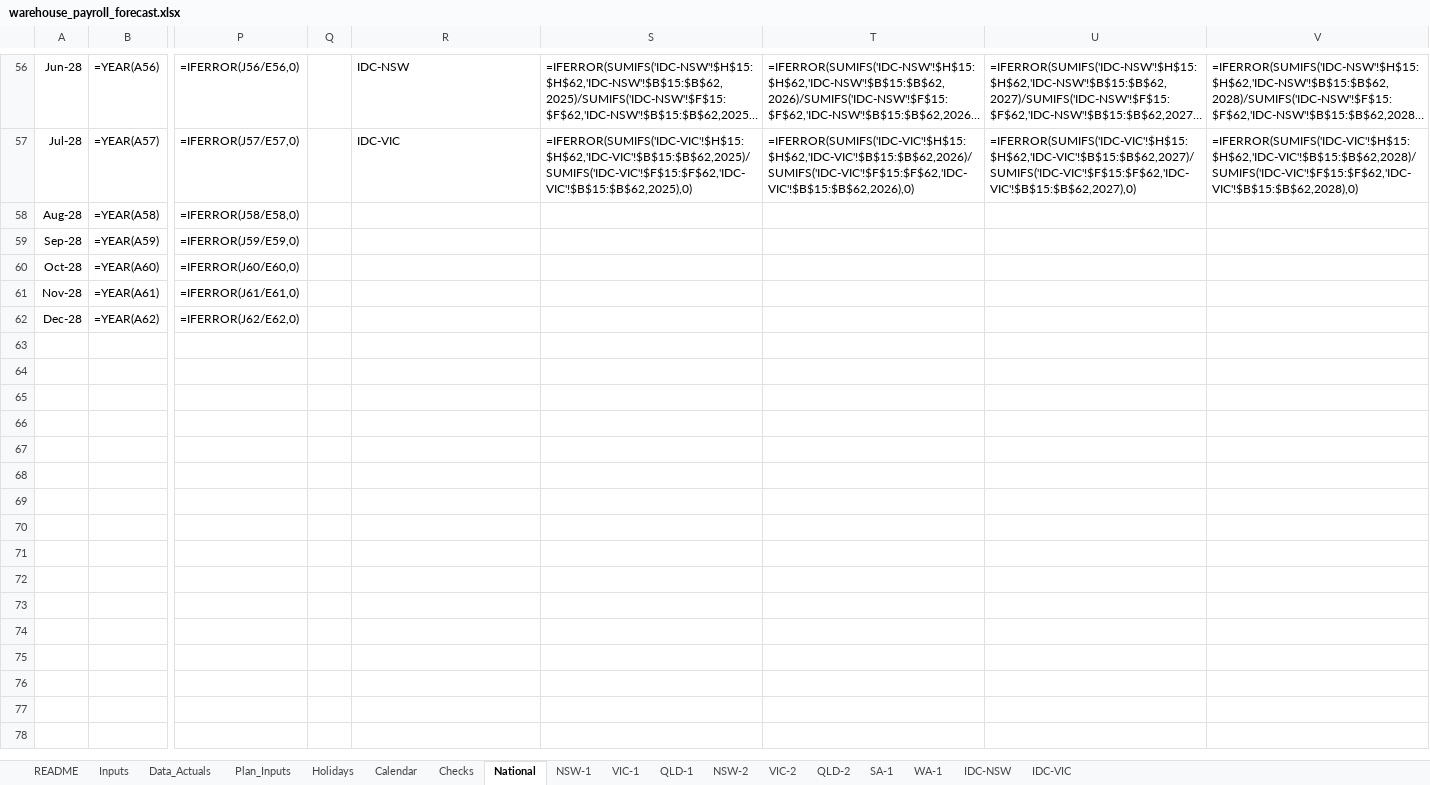
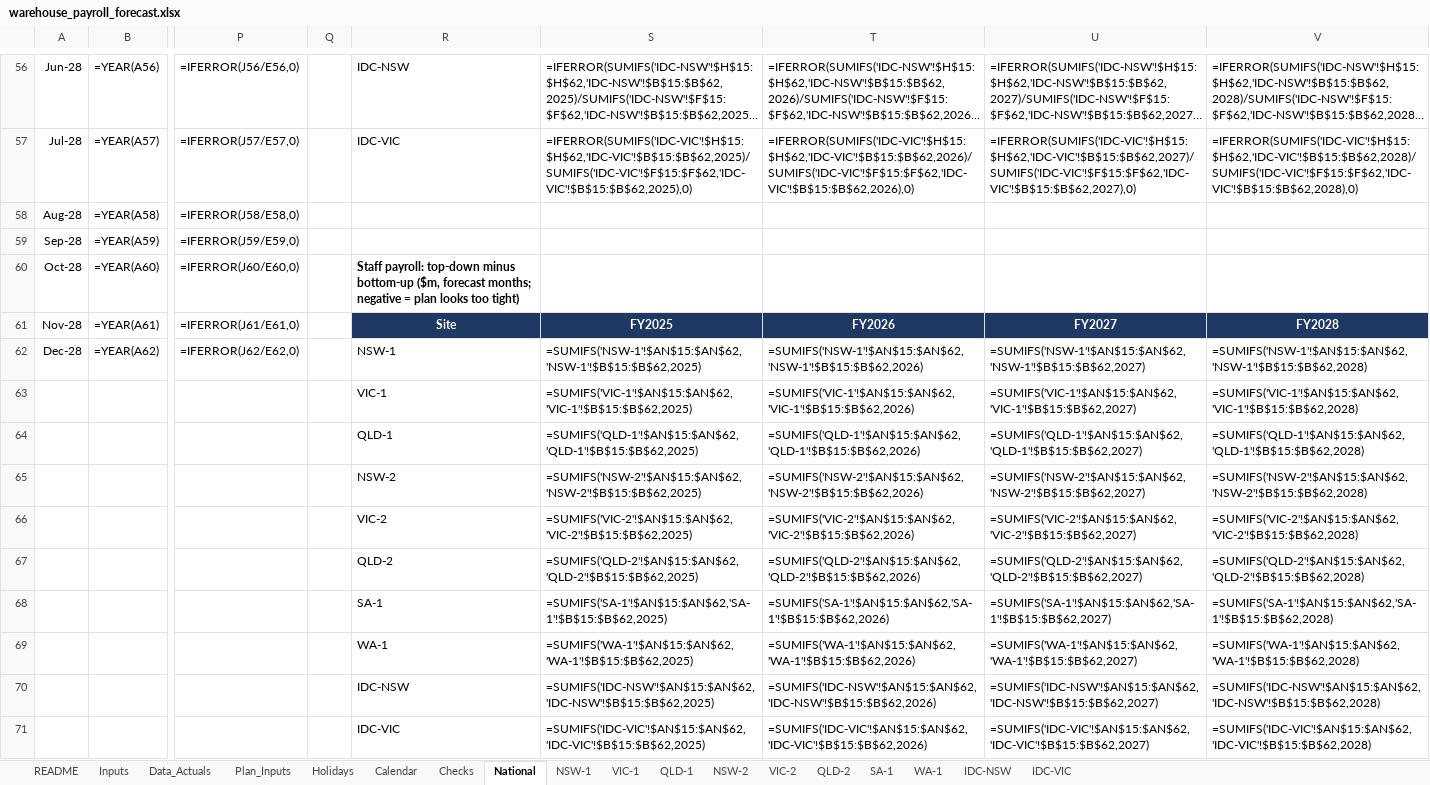
Before and after one commit to zed6991/warehouse-payroll-forecast, an Excel workbook: warehouse_payroll_forecast.xlsx, sheet National, drawn as a sheet; only a part is shown, gaps mark what is left out; long unchanged cells end in …; values as stored, in another font and other column widths than the file's, no borders; formulas without a stored value are shown as written; conditional formats not drawn; rows hold the shown columns only; the diff names each change by its address in the sheet, - before the commit and + after, or states it on an @@ line.

```diff
--- a/warehouse_payroll_forecast.xlsx (sheet National)
+++ b/warehouse_payroll_forecast.xlsx (sheet National)
-R60: (empty)
+R60: Staff payroll: top-down minus bottom-up ($m, forecast months; negative = plan looks too tight)
-R61: (empty)
+R61: Site
-R61:V61 fill: none
+R61:V61 fill: #1F3864
-S61: (empty)
+S61: FY2025
-T61: (empty)
+T61: FY2026
-U61: (empty)
+U61: FY2027
-V61: (empty)
+V61: FY2028
-R62: (empty)
+R62: NSW-1
-S62: (empty)
+S62: =SUMIFS('NSW-1'!$AN$15:$AN$62,'NSW-1'!$B$15:$B$62,2025)
-T62: (empty)
+T62: =SUMIFS('NSW-1'!$AN$15:$AN$62,'NSW-1'!$B$15:$B$62,2026)
-U62: (empty)
+U62: =SUMIFS('NSW-1'!$AN$15:$AN$62,'NSW-1'!$B$15:$B$62,2027)
-V62: (empty)
+V62: =SUMIFS('NSW-1'!$AN$15:$AN$62,'NSW-1'!$B$15:$B$62,2028)
+row 63:  |  |  |  | VIC-1 | =SUMIFS('VIC-1'!$AN$15:$AN$62,'VIC-1'!$B$15:$B$62,2025) | =SUMIFS('VIC-1'!$AN$15:$AN$62,'VIC-1'!$B$15:$B$62,2026) | =SUMIFS('VIC-1'!$AN$15:$AN$62,'VIC-1'!$B$15:$B$62,2027) | =SUMIFS('VIC-1'!$AN$15:$AN$62,'VIC-1'!$B$15:$B$62,2028)
+row 64:  |  |  |  | QLD-1 | =SUMIFS('QLD-1'!$AN$15:$AN$62,'QLD-1'!$B$15:$B$62,2025) | =SUMIFS('QLD-1'!$AN$15:$AN$62,'QLD-1'!$B$15:$B$62,2026) | =SUMIFS('QLD-1'!$AN$15:$AN$62,'QLD-1'!$B$15:$B$62,2027) | =SUMIFS('QLD-1'!$AN$15:$AN$62,'QLD-1'!$B$15:$B$62,2028)
+row 65:  |  |  |  | NSW-2 | =SUMIFS('NSW-2'!$AN$15:$AN$62,'NSW-2'!$B$15:$B$62,2025) | =SUMIFS('NSW-2'!$AN$15:$AN$62,'NSW-2'!$B$15:$B$62,2026) | =SUMIFS('NSW-2'!$AN$15:$AN$62,'NSW-2'!$B$15:$B$62,2027) | =SUMIFS('NSW-2'!$AN$15:$AN$62,'NSW-2'!$B$15:$B$62,2028)
+row 66:  |  |  |  | VIC-2 | =SUMIFS('VIC-2'!$AN$15:$AN$62,'VIC-2'!$B$15:$B$62,2025) | =SUMIFS('VIC-2'!$AN$15:$AN$62,'VIC-2'!$B$15:$B$62,2026) | =SUMIFS('VIC-2'!$AN$15:$AN$62,'VIC-2'!$B$15:$B$62,2027) | =SUMIFS('VIC-2'!$AN$15:$AN$62,'VIC-2'!$B$15:$B$62,2028)
+row 67:  |  |  |  | QLD-2 | =SUMIFS('QLD-2'!$AN$15:$AN$62,'QLD-2'!$B$15:$B$62,2025) | =SUMIFS('QLD-2'!$AN$15:$AN$62,'QLD-2'!$B$15:$B$62,2026) | =SUMIFS('QLD-2'!$AN$15:$AN$62,'QLD-2'!$B$15:$B$62,2027) | =SUMIFS('QLD-2'!$AN$15:$AN$62,'QLD-2'!$B$15:$B$62,2028)
+row 68:  |  |  |  | SA-1 | =SUMIFS('SA-1'!$AN$15:$AN$62,'SA-1'!$B$15:$B$62,2025) | =SUMIFS('SA-1'!$AN$15:$AN$62,'SA-1'!$B$15:$B$62,2026) | =SUMIFS('SA-1'!$AN$15:$AN$62,'SA-1'!$B$15:$B$62,2027) | =SUMIFS('SA-1'!$AN$15:$AN$62,'SA-1'!$B$15:$B$62,2028)
+row 69:  |  |  |  | WA-1 | =SUMIFS('WA-1'!$AN$15:$AN$62,'WA-1'!$B$15:$B$62,2025) | =SUMIFS('WA-1'!$AN$15:$AN$62,'WA-1'!$B$15:$B$62,2026) | =SUMIFS('WA-1'!$AN$15:$AN$62,'WA-1'!$B$15:$B$62,2027) | =SUMIFS('WA-1'!$AN$15:$AN$62,'WA-1'!$B$15:$B$62,2028)
+row 70:  |  |  |  | IDC-NSW | =SUMIFS('IDC-NSW'!$AN$15:$AN$62,'IDC-NSW'!$B$15:$B$62,2025) | =SUMIFS('IDC-NSW'!$AN$15:$AN$62,'IDC-NSW'!$B$15:$B$62,2026) | =SUMIFS('IDC-NSW'!$AN$15:$AN$62,'IDC-NSW'!$B$15:$B$62,2027) | =SUMIFS('IDC-NSW'!$AN$15:$AN$62,'IDC-NSW'!$B$15:$B$62,2028)
+row 71:  |  |  |  | IDC-VIC | =SUMIFS('IDC-VIC'!$AN$15:$AN$62,'IDC-VIC'!$B$15:$B$62,2025) | =SUMIFS('IDC-VIC'!$AN$15:$AN$62,'IDC-VIC'!$B$15:$B$62,2026) | =SUMIFS('IDC-VIC'!$AN$15:$AN$62,'IDC-VIC'!$B$15:$B$62,2027) | =SUMIFS('IDC-VIC'!$AN$15:$AN$62,'IDC-VIC'!$B$15:$B$62,2028)
```
Also changed, not shown: sheet Checks, sheet IDC-NSW, sheet IDC-VIC, sheet SA-1, sheet WA-1, sheet NSW-1, 7 more sheets, 2 other files.
